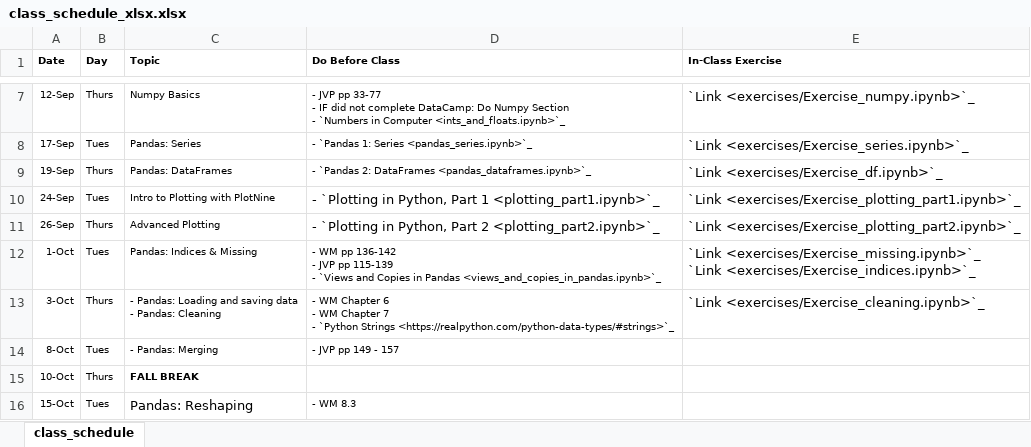
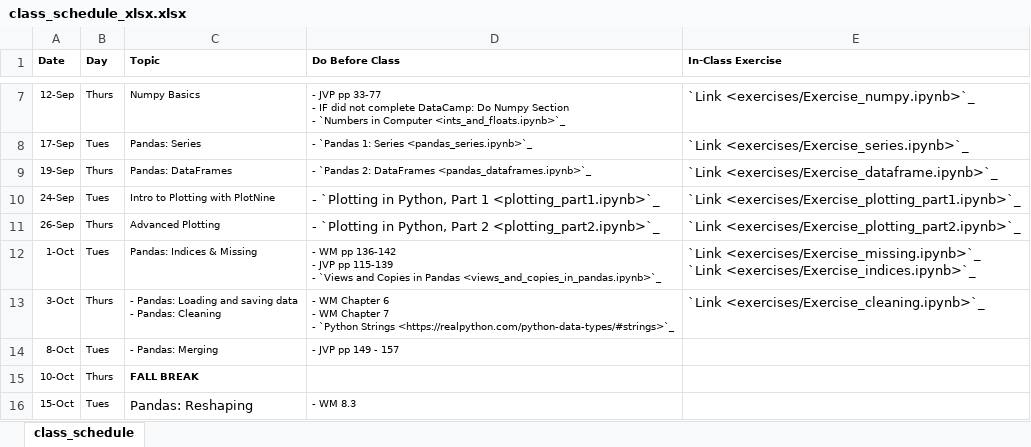
Before and after one commit to nickeubank/data-science-in-julia, an Excel workbook: source/class_schedule_xlsx.xlsx, sheet class_schedule, drawn as a sheet; only a part is shown, gaps mark what is left out; values as stored, in another font and other column widths than the file's, no borders; the diff names each change by its address in the sheet, - before the commit and + after, or states it on an @@ line.

Commit message:
fix  dataframe exercise link

```diff
--- a/source/class_schedule_xlsx.xlsx (sheet class_schedule)
+++ b/source/class_schedule_xlsx.xlsx (sheet class_schedule)
-E9 (In-Class Exercise): `Link <exercises/Exercise_df.ipynb>`_
+E9 (In-Class Exercise): `Link <exercises/Exercise_dataframe.ipynb>`_
```
Also changed, not shown: 4 other files.
